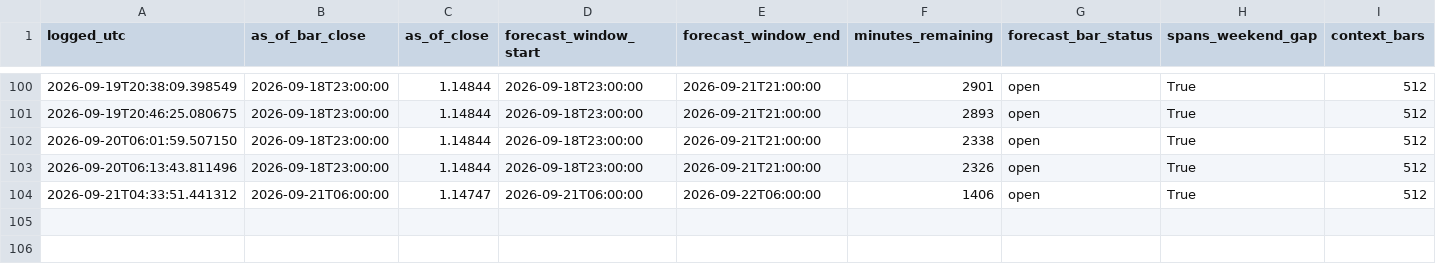
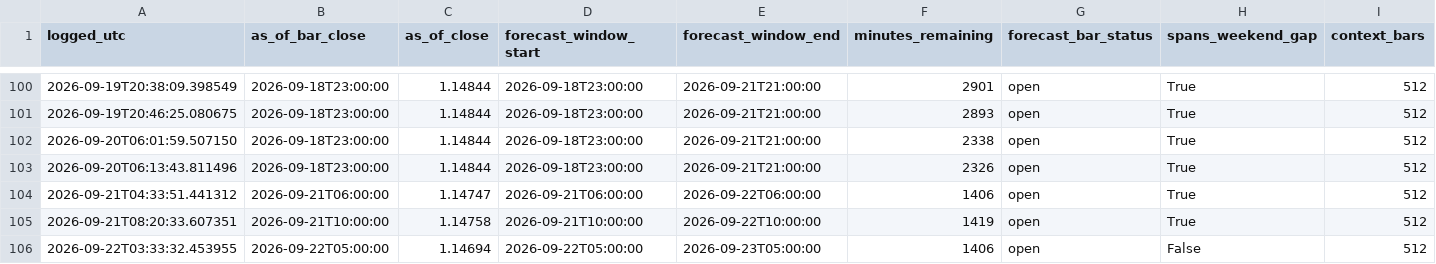
Before and after one commit to velizarMitov/EURUSD-prophet, a CSV file: results/external_kronos/kronos_vol_log.csv, drawn as a sheet; only a part is shown, gaps mark what is left out; rows hold the shown columns only; the diff names each change by its address in the sheet, - before the commit and + after, or states it on an @@ line.

Commit message:
Update prediction log and financial data files with new entries and corrections
- Added new prediction entries to prediction_log.csv for dates 2026-09-21 and 2026-09-22.
- Updated USD index values in usd_index.csv for dates 2026-09-14 to 2026-09-18.
- Added VIX value for 2026-09-18 in vix.csv.
- Corrected yield differential values in yield_differential.csv for several dates, ensuring precision in financial metrics.

```diff
--- a/results/external_kronos/kronos_vol_log.csv
+++ b/results/external_kronos/kronos_vol_log.csv
+row 105: 2026-09-21T08:20:33.607351 | 2026-09-21T10:00:00 | 1.14758 | 2026-09-21T10:00:00 | 2026-09-22T10:00:00 | 1419 | open | True | 512
+row 106: 2026-09-22T03:33:32.453955 | 2026-09-22T05:00:00 | 1.14694 | 2026-09-22T05:00:00 | 2026-09-23T05:00:00 | 1406 | open | False | 512
```
Also changed, not shown: results/h1_direction_log.csv, results/policy_rate_differential.csv, 5 other files.
